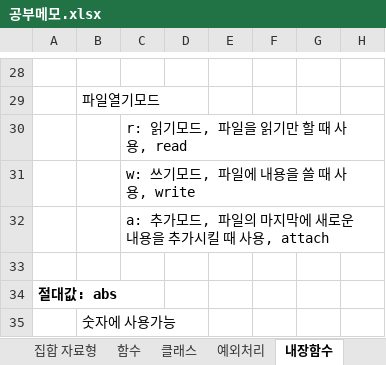
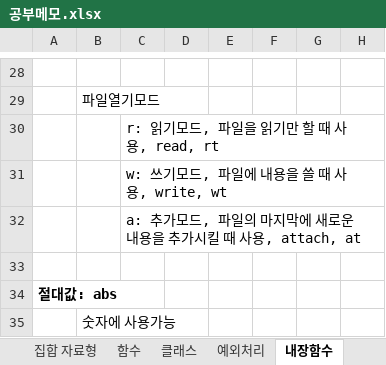
Before and after one commit to Lyeon1/study, an Excel workbook: 공부메모.xlsx, sheet 내장함수, drawn as a sheet; only a part is shown, gaps mark what is left out; values as stored, in another font and other column widths than the file's, no borders; the diff names each change by its address in the sheet, - before the commit and + after, or states it on an @@ line.

```diff
--- a/공부메모.xlsx (sheet 내장함수)
+++ b/공부메모.xlsx (sheet 내장함수)
-C30: r: 읽기모드, 파일을 읽기만 할 때 사용, read
+C30: r: 읽기모드, 파일을 읽기만 할 때 사용, read, rt
-C31: w: 쓰기모드, 파일에 내용을 쓸 때 사용, write
+C31: w: 쓰기모드, 파일에 내용을 쓸 때 사용, write, wt
-C32: a: 추가모드, 파일의 마지막에 새로운 내용을 추가시킬 때 사용, attach
+C32: a: 추가모드, 파일의 마지막에 새로운 내용을 추가시킬 때 사용, attach, at
```
Also changed, not shown: sheet 라이브러리, sheet 불 자료형과 if 조건문, charts or pictures.
